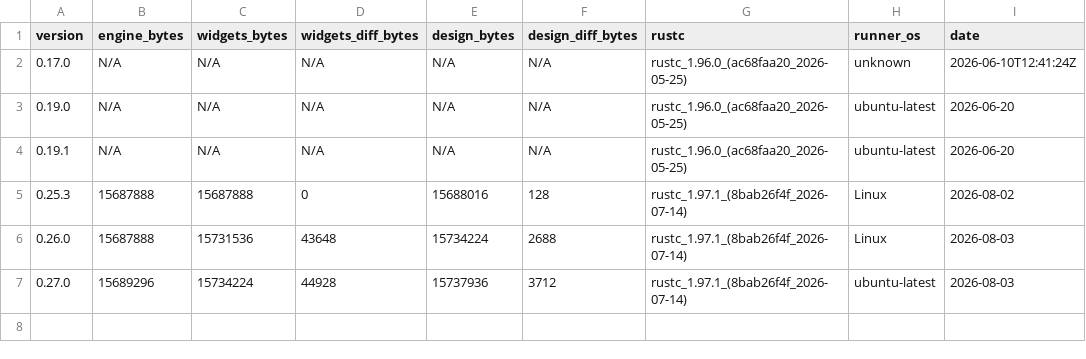
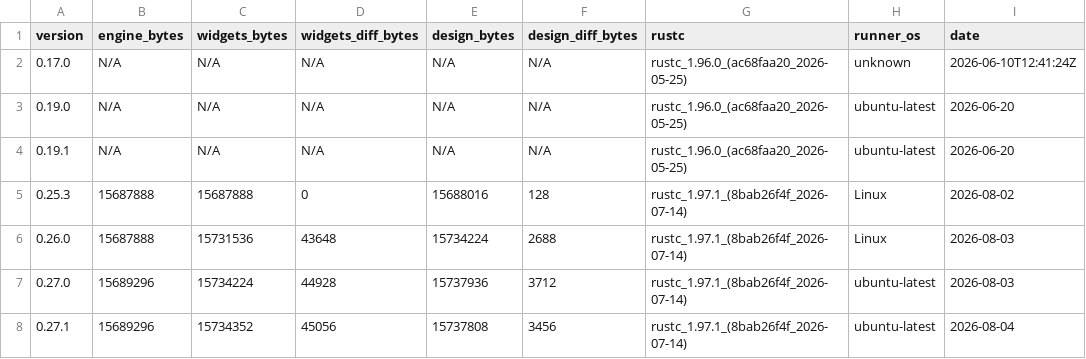
Before and after one commit to nabbisen/snora, a CSV file: docs/src/reference/binary-size-budget/binary-size.csv, drawn as a sheet; the diff names each change by its address in the sheet, - before the commit and + after, or states it on an @@ line.

```diff
--- a/docs/src/reference/binary-size-budget/binary-size.csv
+++ b/docs/src/reference/binary-size-budget/binary-size.csv
+row 8: 0.27.1 | 15689296 | 15734352 | 45056 | 15737808 | 3456 | rustc_1.97.1_(8bab26f4f_2026-07-14) | ubuntu-latest | 2026-08-04
```
